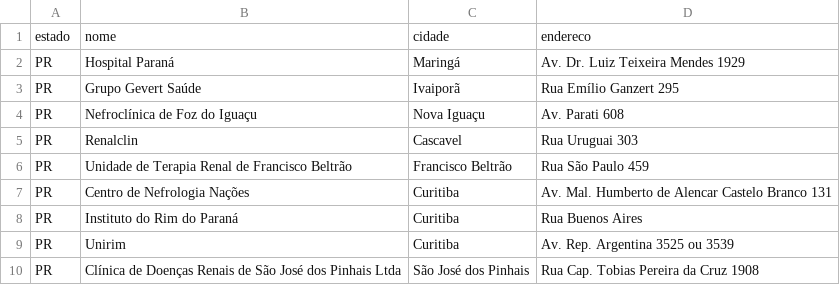
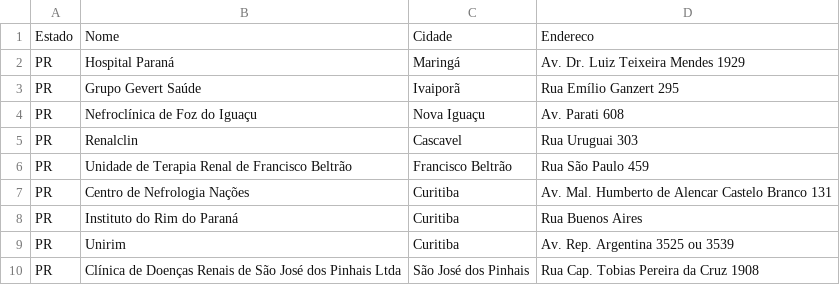
Before and after one commit to Code-Nine-FTC/Grupo-Code-Nine, a CSV file: Docs/csv/parana.csv, drawn as a sheet; removed rows and columns are numbered as before the commit, all else as after; the diff names each change by its address in the sheet, - before the commit and + after, or states it on an @@ line.

```diff
--- a/Docs/csv/parana.csv
+++ b/Docs/csv/parana.csv
-row 1: estado | nome | cidade | endereco
+row 1: Estado | Nome | Cidade | Endereco
```
Also changed, not shown: Docs/csv/minasgerais.csv, Docs/csv/riodejaneiro.csv, 7 other files.
